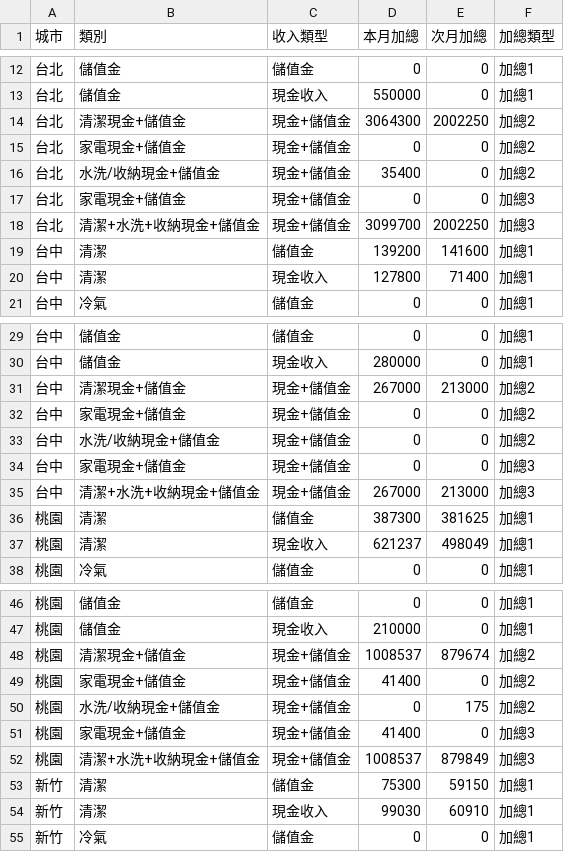
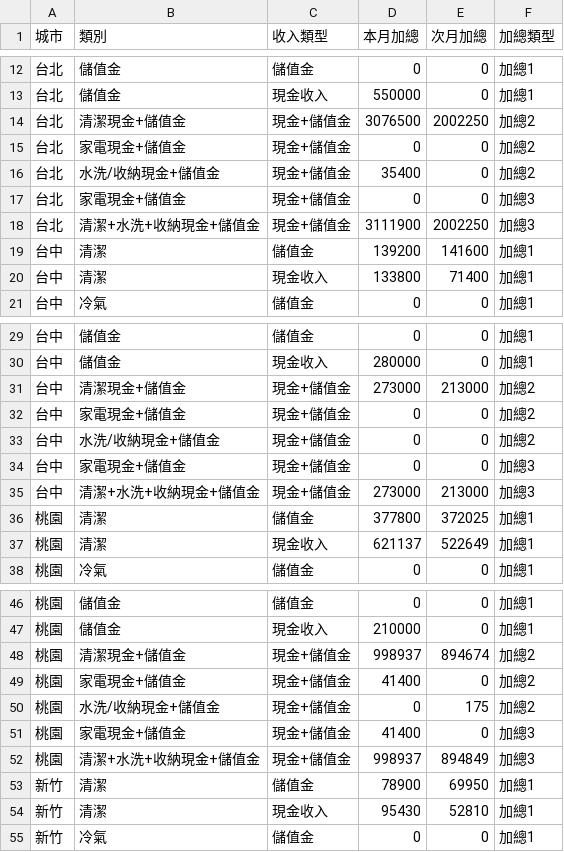
Before and after one commit to jenny-smart/tool-system, a CSV file: dashboard_data/latest/df3.csv, drawn as a sheet; only a part is shown, gaps mark what is left out; the diff covers the shown part only.

```diff
--- a/dashboard_data/latest/df3.csv
+++ b/dashboard_data/latest/df3.csv
@@ -13,3 +13,3 @@
 台北,儲值金,現金收入,550000,0,加總1
-台北,清潔現金+儲值金,現金+儲值金,3064300,2002250,加總2
+台北,清潔現金+儲值金,現金+儲值金,3076500,2002250,加總2
 台北,家電現金+儲值金,現金+儲值金,0,0,加總2
@@ -17,5 +17,5 @@
 台北,家電現金+儲值金,現金+儲值金,0,0,加總3
-台北,清潔+水洗+收納現金+儲值金,現金+儲值金,3099700,2002250,加總3
+台北,清潔+水洗+收納現金+儲值金,現金+儲值金,3111900,2002250,加總3
 台中,清潔,儲值金,139200,141600,加總1
-台中,清潔,現金收入,127800,71400,加總1
+台中,清潔,現金收入,133800,71400,加總1
 台中,冷氣,儲值金,0,0,加總1
@@ -30,3 +30,3 @@
 台中,儲值金,現金收入,280000,0,加總1
-台中,清潔現金+儲值金,現金+儲值金,267000,213000,加總2
+台中,清潔現金+儲值金,現金+儲值金,273000,213000,加總2
 台中,家電現金+儲值金,現金+儲值金,0,0,加總2
@@ -34,5 +34,5 @@
 台中,家電現金+儲值金,現金+儲值金,0,0,加總3
-台中,清潔+水洗+收納現金+儲值金,現金+儲值金,267000,213000,加總3
-桃園,清潔,儲值金,387300,381625,加總1
-桃園,清潔,現金收入,621237,498049,加總1
+台中,清潔+水洗+收納現金+儲值金,現金+儲值金,273000,213000,加總3
+桃園,清潔,儲值金,377800,372025,加總1
+桃園,清潔,現金收入,621137,522649,加總1
 桃園,冷氣,儲值金,0,0,加總1
@@ -47,3 +47,3 @@
 桃園,儲值金,現金收入,210000,0,加總1
-桃園,清潔現金+儲值金,現金+儲值金,1008537,879674,加總2
+桃園,清潔現金+儲值金,現金+儲值金,998937,894674,加總2
 桃園,家電現金+儲值金,現金+儲值金,41400,0,加總2
@@ -51,5 +51,5 @@
 桃園,家電現金+儲值金,現金+儲值金,41400,0,加總3
-桃園,清潔+水洗+收納現金+儲值金,現金+儲值金,1008537,879849,加總3
-新竹,清潔,儲值金,75300,59150,加總1
-新竹,清潔,現金收入,99030,60910,加總1
+桃園,清潔+水洗+收納現金+儲值金,現金+儲值金,998937,894849,加總3
+新竹,清潔,儲值金,78900,69950,加總1
+新竹,清潔,現金收入,95430,52810,加總1
 新竹,冷氣,儲值金,0,0,加總1
```
Also changed, not shown: 3 edited cells elsewhere in this file, dashboard_data/latest/daily_df.csv, dashboard_data/latest/df1.csv, 6 other files.
